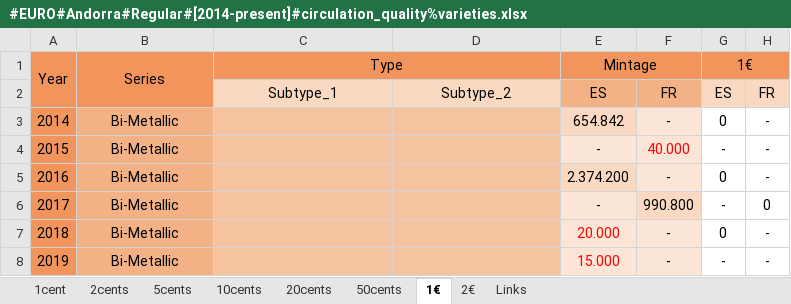
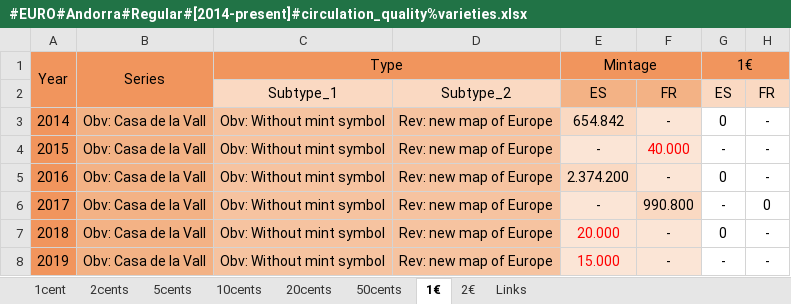
Before and after one commit to DartAlexator/CoinCollection, an Excel workbook: Collections/EURO/Andorra/#EURO#Andorra#Regular#[2014-present]#circulation_quality%varieties.xlsx, sheet 1€, drawn as a sheet; values as stored, in another font and other column widths than the file's, no borders; conditional formats not drawn; the diff names each change by its address in the sheet, - before the commit and + after, or states it on an @@ line.

```diff
--- a/Collections/EURO/Andorra/#EURO#Andorra#Regular#[2014-present]#circulation_quality%varieties.xlsx (sheet 1€)
+++ b/Collections/EURO/Andorra/#EURO#Andorra#Regular#[2014-present]#circulation_quality%varieties.xlsx (sheet 1€)
-B3:B8 (Series): Bi-Metallic
+B3:B8 (Series): Obv: Casa de la Vall
-C3:C8 (Type): (empty)
+C3:C8 (Type): Obv: Without mint symbol
-D3:D8: (empty)
+D3:D8: Rev: new map of Europe
```
Also changed, not shown: sheet 10cents, sheet 20cents, sheet 50cents, sheet 2€, sheet 5cents, sheet 1cent, 1 more sheet, Collections/EURO/Austria/#EURO#Austria#Regular#[2002-present]#circulation_quality%varieties.xlsx, Collections/EURO/Belgium/#EURO#Belgium#Commemorative#[2005-present]#circulation_quality%varieties.xlsx, 8 other files.
